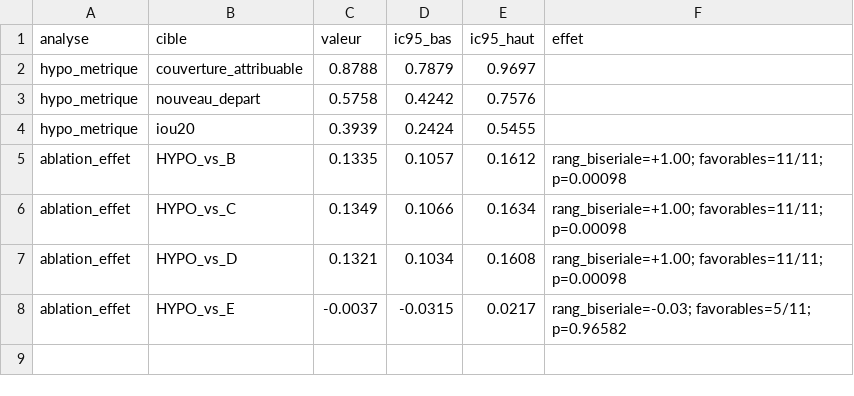
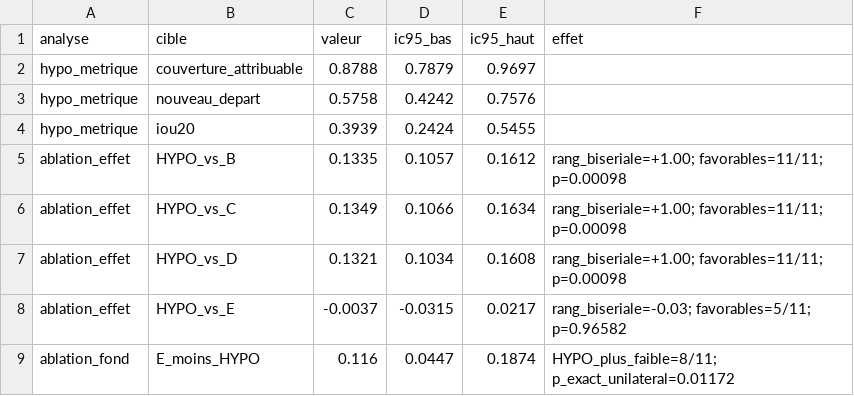
Before and after one commit to Barryguinea/memoirev3, a CSV file: data/validation/hypo_module/bootstrap_ci.csv, drawn as a sheet; the diff names each change by its address in the sheet, - before the commit and + after, or states it on an @@ line.

```diff
--- a/data/validation/hypo_module/bootstrap_ci.csv
+++ b/data/validation/hypo_module/bootstrap_ci.csv
+row 9: ablation_fond | E_moins_HYPO | 0.116 | 0.0447 | 0.1874 | HYPO_plus_faible=8/11; p_exact_unilateral=0.01172
```
Also changed, not shown: data/validation/hypo_stress/events.csv, data/validation/manuscript_number_audit.csv, 24 other files.
